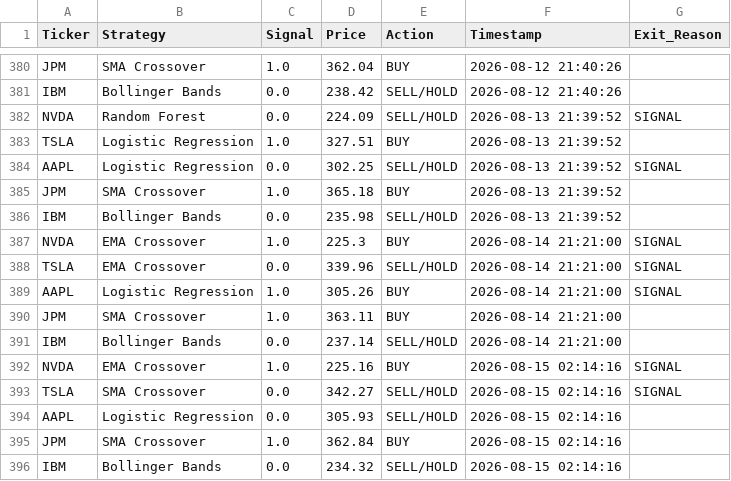
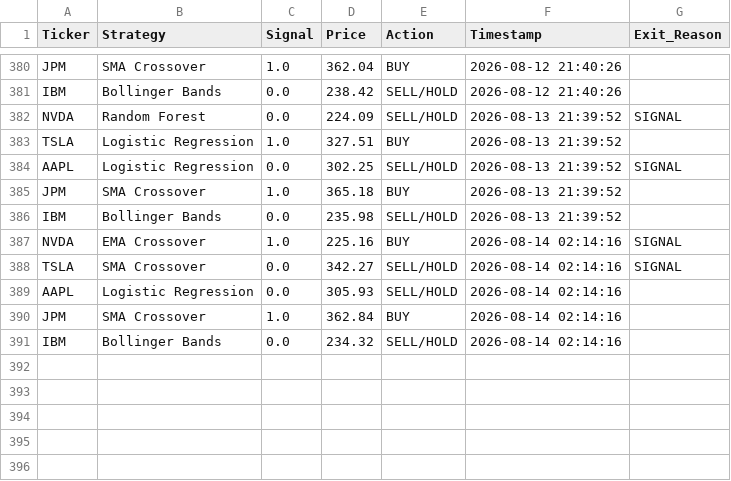
Before and after one commit to titan-trials/REQuantara, a CSV file: results/paper_trading_log.csv, drawn as a sheet; only a part is shown, gaps mark what is left out.

```diff
--- a/results/paper_trading_log.csv
+++ b/results/paper_trading_log.csv
@@ -386,11 +386,6 @@ JPM,SMA Crossover,1.0,365.18,BUY,2026-08-13 21:39:52,
 IBM,Bollinger Bands,0.0,235.98,SELL/HOLD,2026-08-13 21:39:52,
-NVDA,EMA Crossover,1.0,225.3,BUY,2026-08-14 21:21:00,SIGNAL
-TSLA,EMA Crossover,0.0,339.96,SELL/HOLD,2026-08-14 21:21:00,SIGNAL
-AAPL,Logistic Regression,1.0,305.26,BUY,2026-08-14 21:21:00,SIGNAL
-JPM,SMA Crossover,1.0,363.11,BUY,2026-08-14 21:21:00,
-IBM,Bollinger Bands,0.0,237.14,SELL/HOLD,2026-08-14 21:21:00,
-NVDA,EMA Crossover,1.0,225.16,BUY,2026-08-15 02:14:16,SIGNAL
-TSLA,SMA Crossover,0.0,342.27,SELL/HOLD,2026-08-15 02:14:16,SIGNAL
-AAPL,Logistic Regression,0.0,305.93,SELL/HOLD,2026-08-15 02:14:16,
-JPM,SMA Crossover,1.0,362.84,BUY,2026-08-15 02:14:16,
-IBM,Bollinger Bands,0.0,234.32,SELL/HOLD,2026-08-15 02:14:16,
+NVDA,EMA Crossover,1.0,225.16,BUY,2026-08-14 02:14:16,SIGNAL
+TSLA,SMA Crossover,0.0,342.27,SELL/HOLD,2026-08-14 02:14:16,SIGNAL
+AAPL,Logistic Regression,0.0,305.93,SELL/HOLD,2026-08-14 02:14:16,
+JPM,SMA Crossover,1.0,362.84,BUY,2026-08-14 02:14:16,
+IBM,Bollinger Bands,0.0,234.32,SELL/HOLD,2026-08-14 02:14:16,
```
Also changed, not shown: results/equity_log.csv, results/positions_log.csv, 7 other files.
